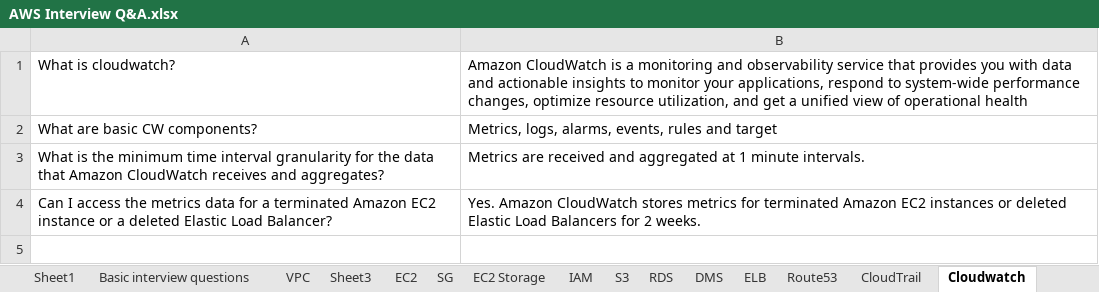
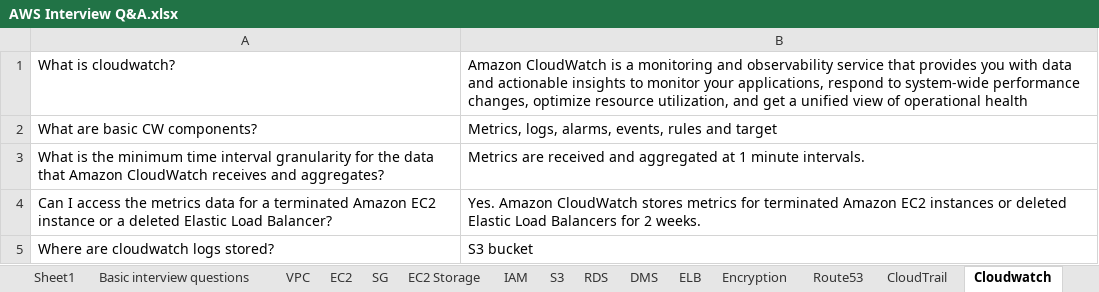
Before and after one commit to JankiVyas/Interview-Questions, an Excel workbook: AWS Interview Q&A.xlsx, sheet Cloudwatch, drawn as a sheet; values as stored, in another font and other column widths than the file's, no borders; the diff names each change by its address in the sheet, - before the commit and + after, or states it on an @@ line.

```diff
--- a/AWS Interview Q&A.xlsx (sheet Cloudwatch)
+++ b/AWS Interview Q&A.xlsx (sheet Cloudwatch)
+row 5: Where are cloudwatch logs stored? | S3 bucket
```
Also changed, not shown: sheet Sheet1, sheet Encryption, sheet OpsWorks, sheet Route53, sheet IAM, sheet EC2 Storage, 7 more sheets, other sheet tabs, 5 other files.
